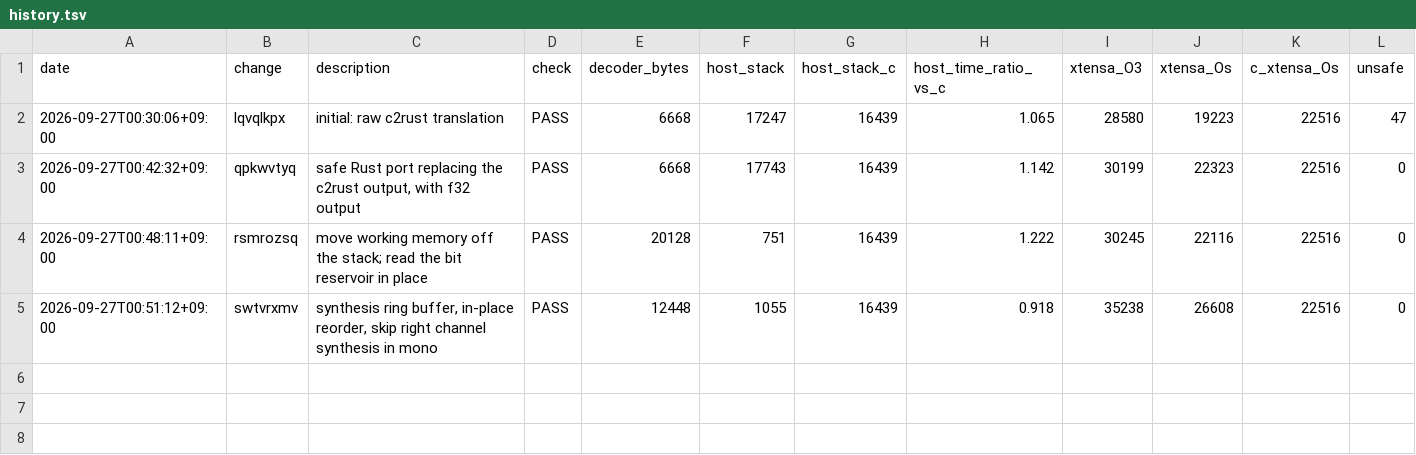
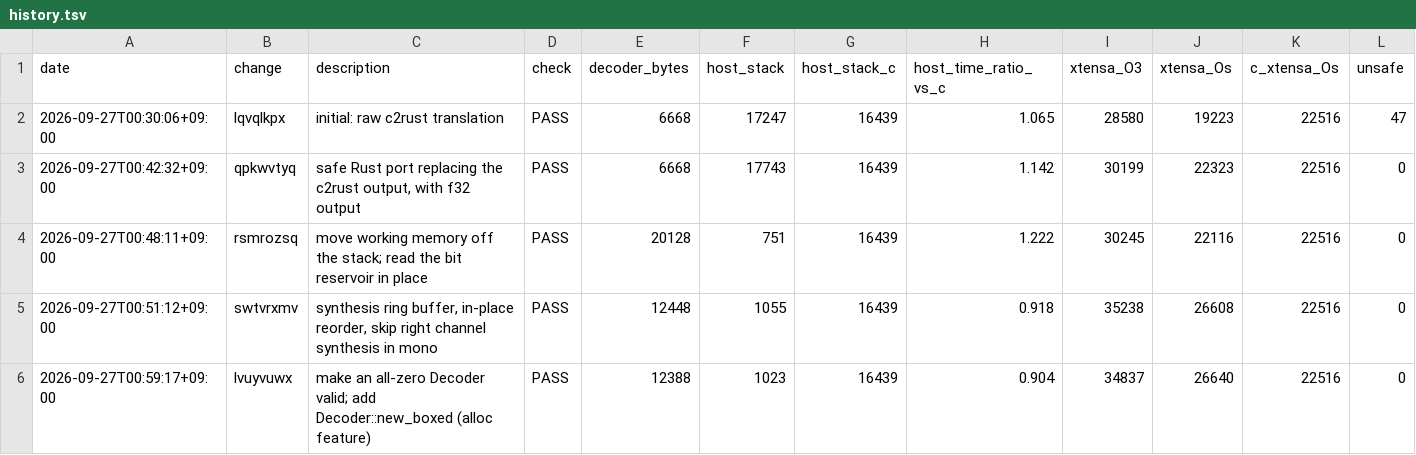
Before and after one commit to boppofun/mbop3, a TSV file: metrics/history.tsv, drawn as a sheet; the diff names each change by its address in the sheet, - before the commit and + after, or states it on an @@ line.

Commit message:
make an all-zero Decoder valid; add Decoder::new_boxed (alloc feature)
On the ESP32-S3, Box::new(Decoder::new()) built the 12 KB decoder in a
17 KB stack frame before copying it to the heap (the host compiler elides
this, the Xtensa one doesn't). GrInfo now names its scalefactor band table
with two small ints instead of a &'static slice, so all zeros is a valid
(and exactly the initial) Decoder:

- Decoder::new_boxed() (feature "alloc") allocates it zeroed via
  zerocopy's FromZeros, keeping mbop3 itself free of unsafe.
- A static Decoder is placed in .bss instead of .data (no flash copy).

Also adds scripts/xtensa_stack.sh (per-function Xtensa frame sizes).

```diff
--- a/metrics/history.tsv
+++ b/metrics/history.tsv
+row 6: 2026-09-27T00:59:17+09:00 | lvuyvuwx | make an all-zero Decoder valid; add Decoder::new_boxed (alloc feature) | PASS | 12388 | 1023 | 16439 | 0.904 | 34837 | 26640 | 22516 | 0
```
Also changed, not shown: 10 other files.
